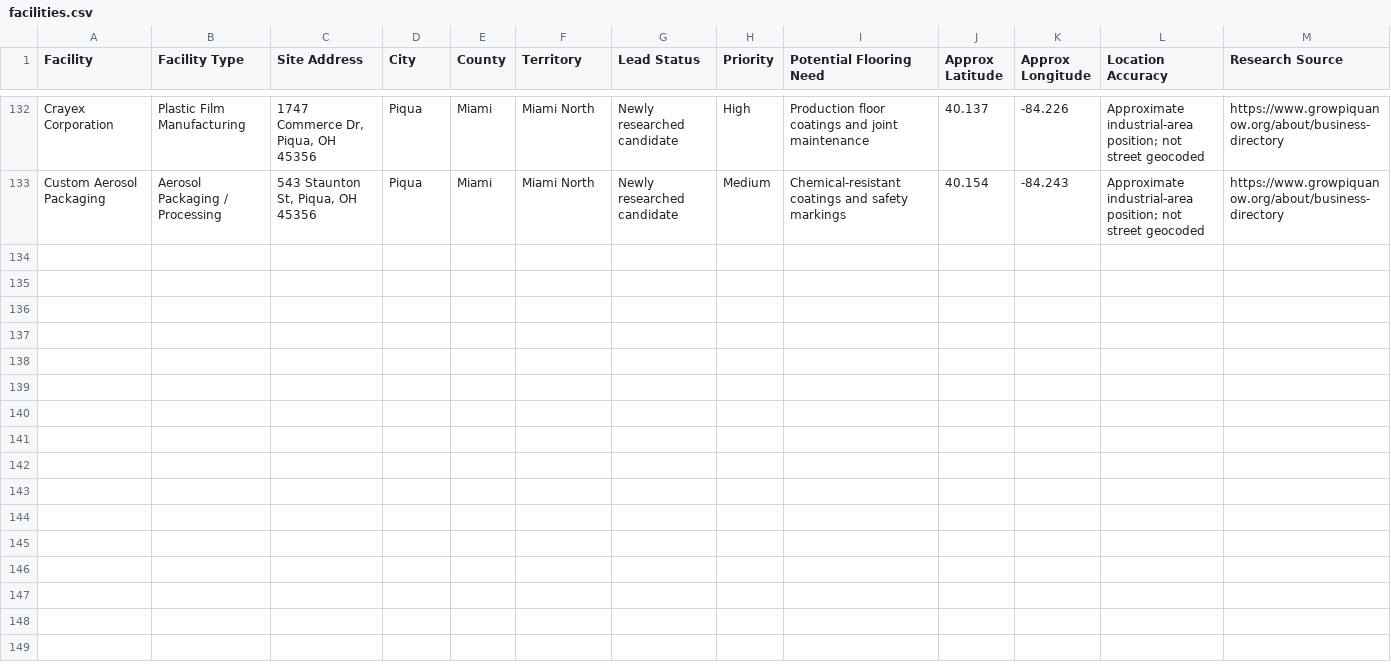
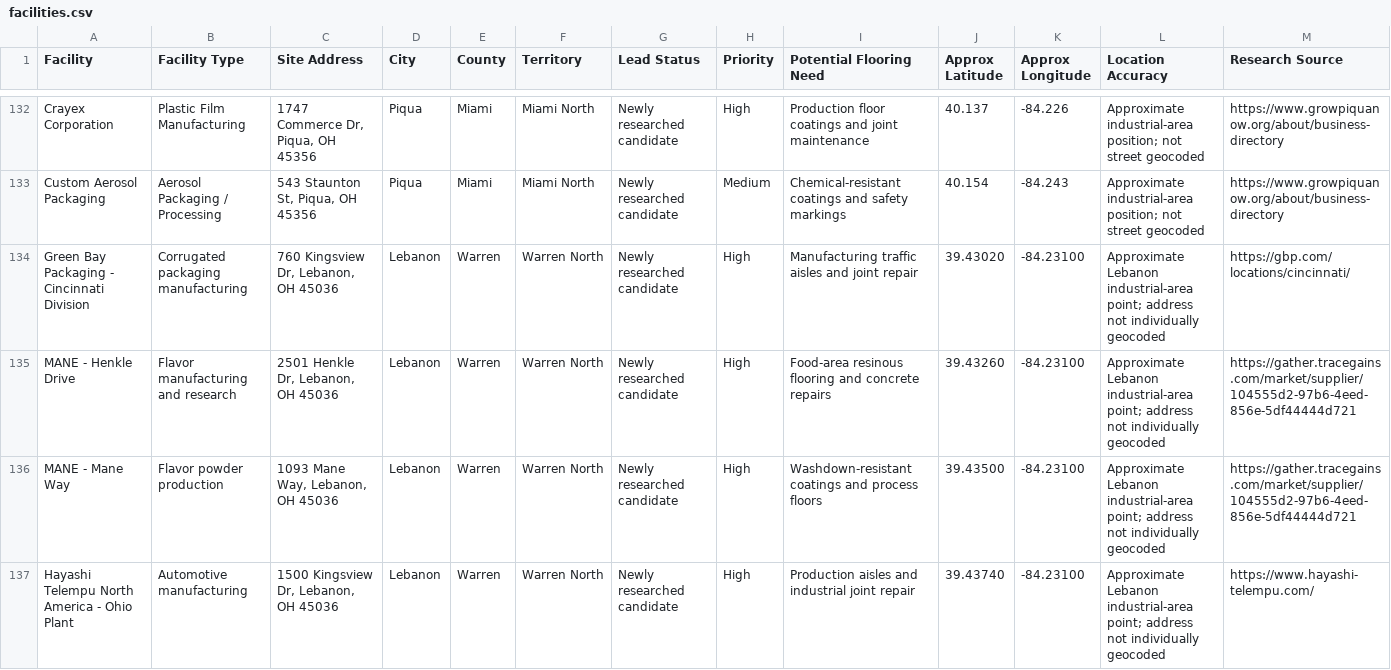
Before and after one commit to nateproctor1998-png/apex-industrial-territories, a CSV file: facilities.csv, drawn as a sheet; only a part is shown, gaps mark what is left out; the diff covers the shown part only; the diff names each change by its address in the sheet, - before the commit and + after, or states it on an @@ line.

Commit message:
Add verified Lebanon and Warren County industrial prospects

```diff
--- a/facilities.csv
+++ b/facilities.csv
+row 134: Green Bay Packaging - Cincinnati Division | Corrugated packaging manufacturing | 760 Kingsview Dr, Lebanon, OH 45036 | Lebanon | Warren | Warren North | Newly researched candidate | High | Manufacturing traffic aisles and joint repair | 39.43020 | -84.23100 | Approximate Lebanon industrial-area point; address not individually geocoded | https://gbp.com/locations/cincinnati/
+row 135: MANE - Henkle Drive | Flavor manufacturing and research | 2501 Henkle Dr, Lebanon, OH 45036 | Lebanon | Warren | Warren North | Newly researched candidate | High | Food-area resinous flooring and concrete repairs | 39.43260 | -84.23100 | Approximate Lebanon industrial-area point; address not individually geocoded | https://gather.tracegains.com/market/supplier/104555d2-97b6-4eed-856e-5df44444d721
+row 136: MANE - Mane Way | Flavor powder production | 1093 Mane Way, Lebanon, OH 45036 | Lebanon | Warren | Warren North | Newly researched candidate | High | Washdown-resistant coatings and process floors | 39.43500 | -84.23100 | Approximate Lebanon industrial-area point; address not individually geocoded | https://gather.tracegains.com/market/supplier/104555d2-97b6-4eed-856e-5df44444d721
+row 137: Hayashi Telempu North America - Ohio Plant | Automotive manufacturing | 1500 Kingsview Dr, Lebanon, OH 45036 | Lebanon | Warren | Warren North | Newly researched candidate | High | Production aisles and industrial joint repair | 39.43740 | -84.23100 | Approximate Lebanon industrial-area point; address not individually geocoded | https://www.hayashi-telempu.com/
```
Also changed, not shown: 11 added rows elsewhere in this file.
